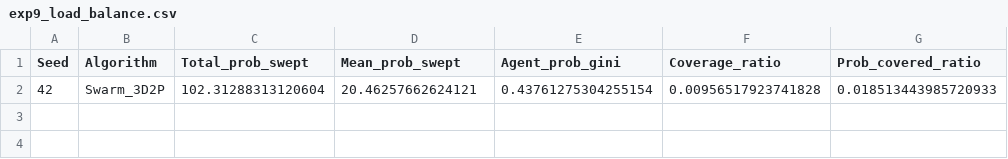
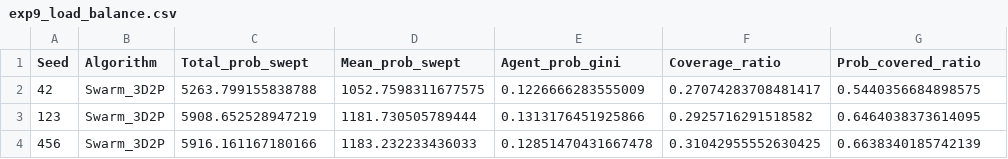
Before and after one commit to fgs36-ua/SAREnv-swarm, a CSV file: results/exp9_load_balance.csv, drawn as a sheet.

```diff
--- a/results/exp9_load_balance.csv
+++ b/results/exp9_load_balance.csv
@@ -1,2 +1,4 @@
 Seed,Algorithm,Total_prob_swept,Mean_prob_swept,Agent_prob_gini,Coverage_ratio,Prob_covered_ratio
-42,Swarm_3D2P,102.31288313120604,20.46257662624121,0.43761275304255154,0.00956517923741828,0.018513443985720933
+42,Swarm_3D2P,5263.799155838788,1052.7598311677575,0.1226666283555009,0.27074283708481417,0.5440356684898575
+123,Swarm_3D2P,5908.652528947219,1181.730505789444,0.1313176451925866,0.2925716291518582,0.6464038373614095
+456,Swarm_3D2P,5916.161167180166,1183.232233436033,0.12851470431667478,0.31042955552630425,0.6638340185742139
```
Also changed, not shown: results/exp6_comm_range.csv, results/exp8_ever_explored_mask.csv, 18 other files.
